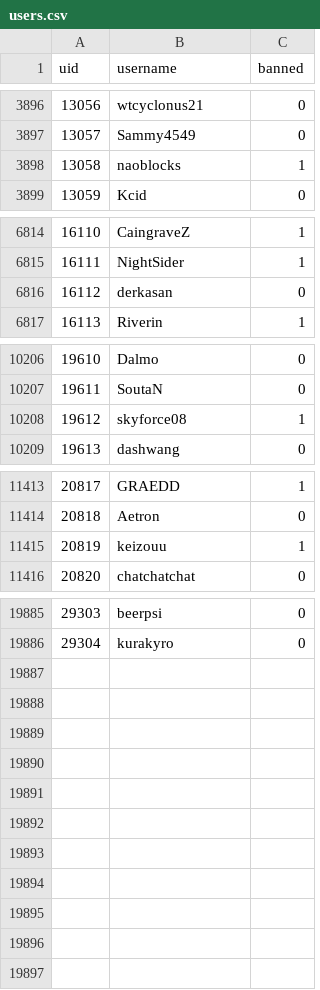
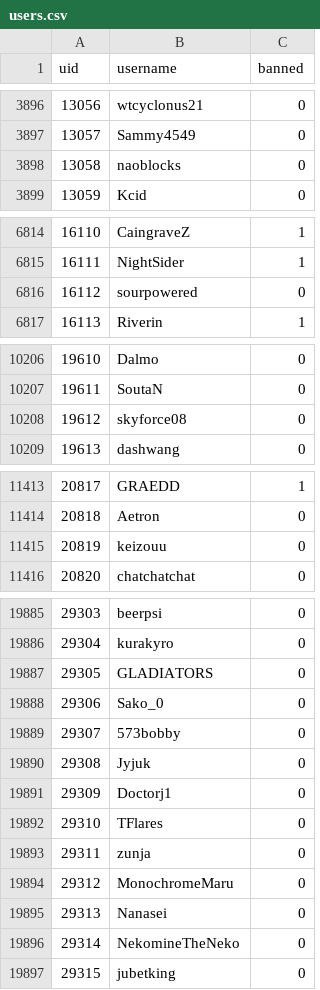
Before and after one commit to h-lunah/file-storage, a CSV file: users.csv, drawn as a sheet; only a part is shown, gaps mark what is left out; the diff covers the shown part only.

Commit message:
Update Sows index with GitHub Actions

```diff
--- a/users.csv
+++ b/users.csv
@@ -3897,3 +3897,3 @@ uid,username,banned
 13057,Sammy4549,0
-13058,naoblocks,1
+13058,naoblocks,0
 13059,Kcid,0
@@ -6815,3 +6815,3 @@ uid,username,banned
 16111,NightSider,1
-16112,derkasan,0
+16112,sourpowered,0
 16113,Riverin,1
@@ -10207,3 +10207,3 @@ uid,username,banned
 19611,SoutaN,0
-19612,skyforce08,1
+19612,skyforce08,0
 19613,dashwang,0
@@ -11414,3 +11414,3 @@ uid,username,banned
 20818,Aetron,0
-20819,keizouu,1
+20819,keizouu,0
 20820,chatchatchat,0
@@ -19886 +19886,12 @@ uid,username,banned
 29304,kurakyro,0
+29305,GLADIATORS,0
+29306,Sako_0,0
+29307,573bobby,0
+29308,Jyjuk,0
+29309,Doctorj1,0
+29310,TFlares,0
+29311,zunja,0
+29312,MonochromeMaru,0
+29313,Nanasei,0
+29314,NekomineTheNeko,0
+29315,jubetking,0
```
Also changed, not shown: 16 edited cells elsewhere in this file.
